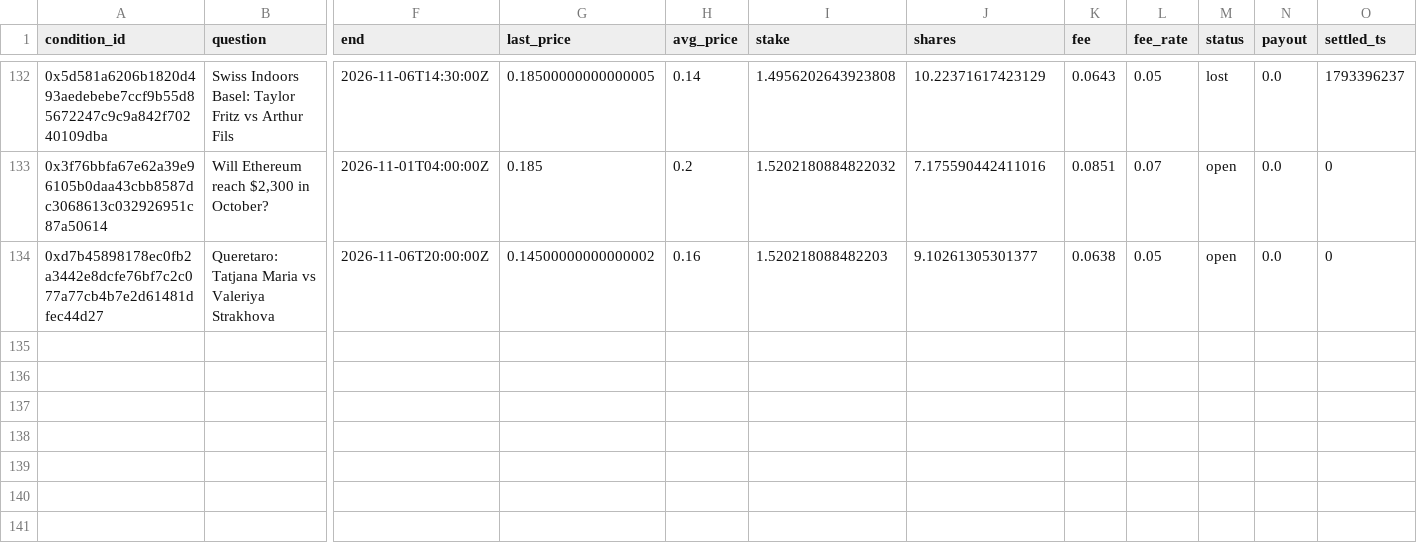
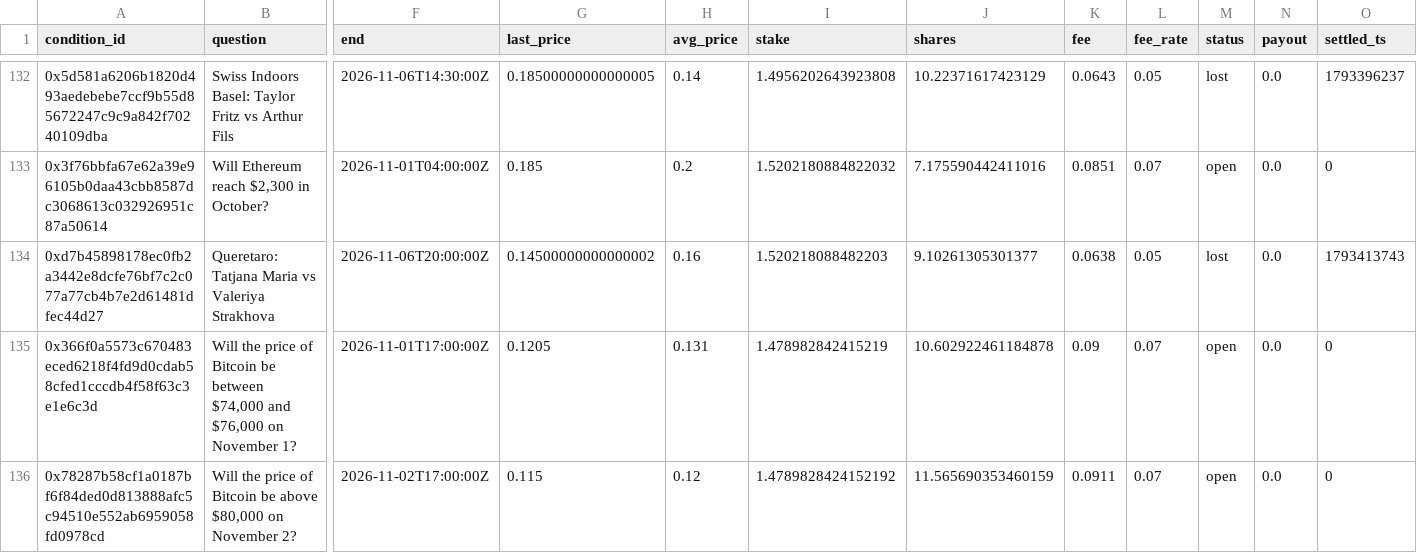
Before and after one commit to JamesDiGiovanni/POLY, a CSV file: bets.csv, drawn as a sheet; only a part is shown, gaps mark what is left out; rows hold the shown columns only; the diff covers the shown part only; the diff names each change by its address in the sheet, - before the commit and + after, or states it on an @@ line.

```diff
--- a/bets.csv
+++ b/bets.csv
-M134 (status): open
+M134 (status): lost
-O134 (settled_ts): 0
+O134 (settled_ts): 1793413743
+row 135: 0x366f0a5573c670483eced6218f4fd9d0cdab58cfed1cccdb4f58f63c3e1e6c3d | Will the price of Bitcoin be between $74,000 and $76,000 on November 1? | 2026-11-01T17:00:00Z | 0.1205 | 0.131 | 1.478982842415219 | 10.602922461184878 | 0.09 | 0.07 | open | 0.0 | 0
+row 136: 0x78287b58cf1a0187bf6f84ded0d813888afc5c94510e552ab6959058fd0978cd | Will the price of Bitcoin be above $80,000 on November 2? | 2026-11-02T17:00:00Z | 0.115 | 0.12 | 1.4789828424152192 | 11.565690353460159 | 0.0911 | 0.07 | open | 0.0 | 0
```
Also changed, not shown: 2 added rows and 2 edited cells elsewhere in this file, 1 other file.
